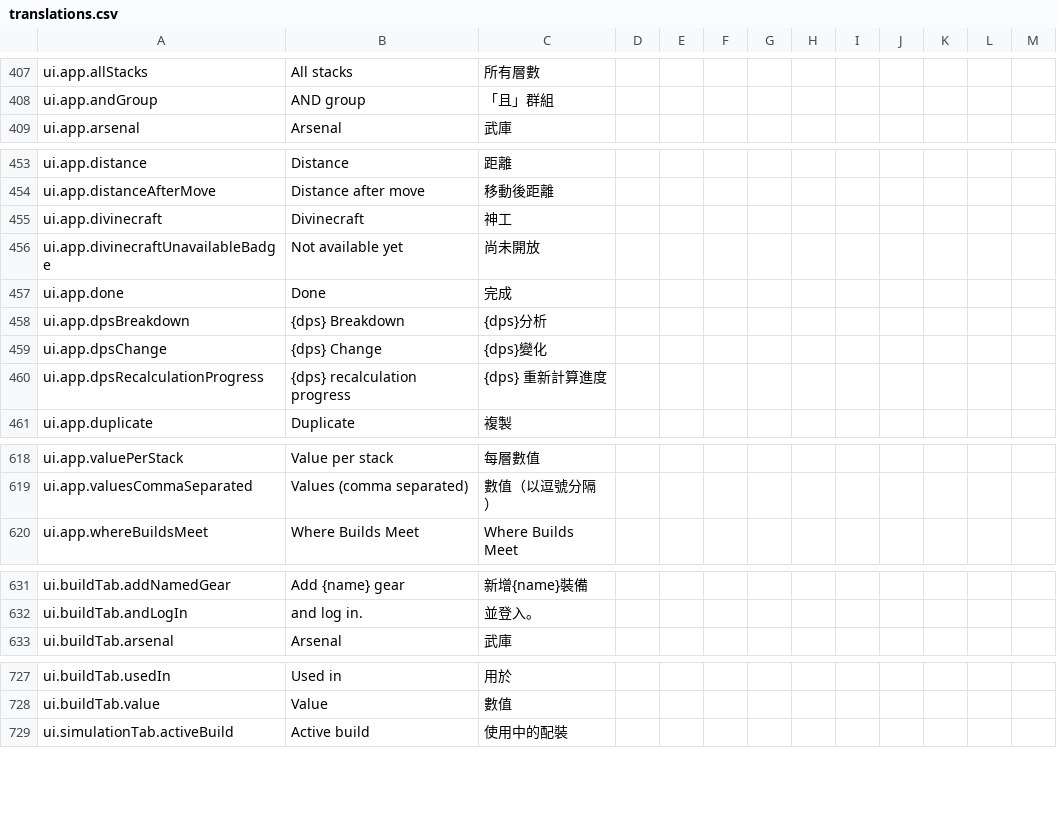
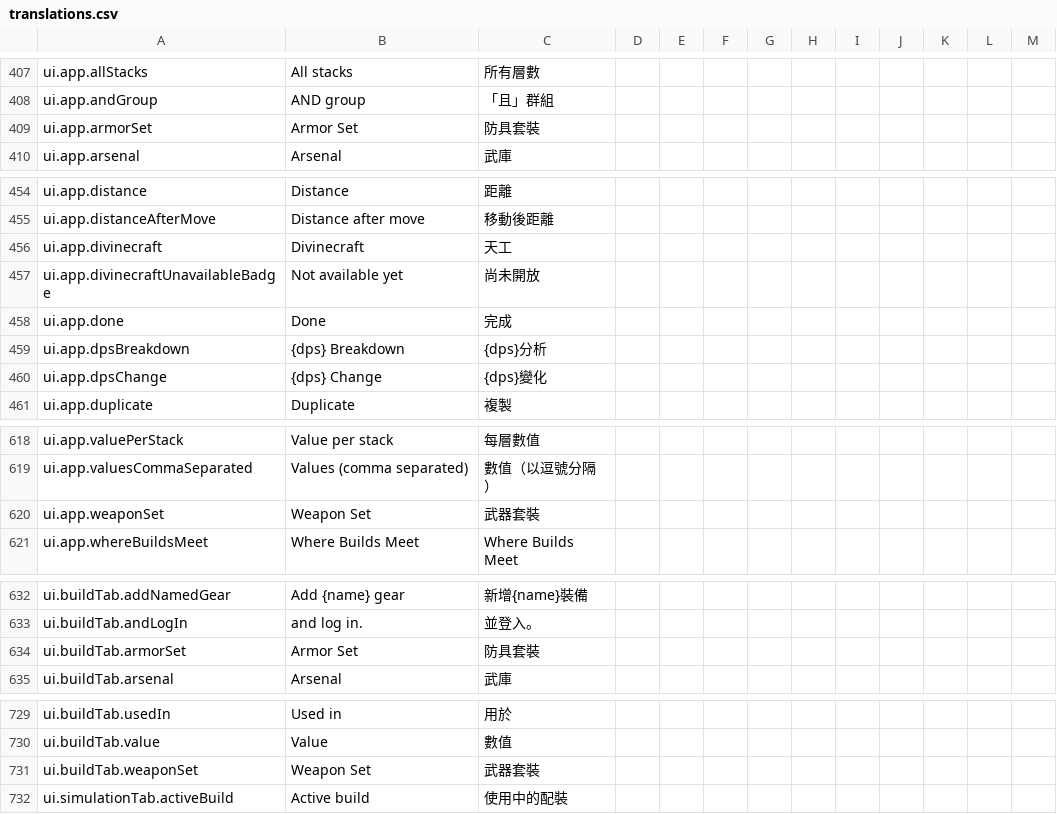
Before and after one commit to greydust/where-builds-meet, a CSV file: locales/translations.csv, drawn as a sheet; only a part is shown, gaps mark what is left out; the diff covers the shown part only.

```diff
--- a/locales/translations.csv
+++ b/locales/translations.csv
@@ -408,2 +408,3 @@ ui.app.allStacks,All stacks,所有層數,,,,,,,,,,
 ui.app.andGroup,AND group,「且」群組,,,,,,,,,,
+ui.app.armorSet,Armor Set,防具套裝,,,,,,,,,,
 ui.app.arsenal,Arsenal,武庫,,,,,,,,,,
@@ -454,3 +455,3 @@ ui.app.distance,Distance,距離,,,,,,,,,,
 ui.app.distanceAfterMove,Distance after move,移動後距離,,,,,,,,,,
-ui.app.divinecraft,Divinecraft,神工,,,,,,,,,,
+ui.app.divinecraft,Divinecraft,天工,,,,,,,,,,
 ui.app.divinecraftUnavailableBadge,Not available yet,尚未開放,,,,,,,,,,
@@ -459,3 +460,2 @@ ui.app.dpsBreakdown,{dps} Breakdown,{dps}分析,,,,,,,,,,
 ui.app.dpsChange,{dps} Change,{dps}變化,,,,,,,,,,
-ui.app.dpsRecalculationProgress,{dps} recalculation progress,{dps} 重新計算進度,,,,,,,,,,
 ui.app.duplicate,Duplicate,複製,,,,,,,,,,
@@ -619,2 +619,3 @@ ui.app.valuePerStack,Value per stack,每層數值,,,,,,,,,,
 ui.app.valuesCommaSeparated,Values (comma separated),數值（以逗號分隔）,,,,,,,,,,
+ui.app.weaponSet,Weapon Set,武器套裝,,,,,,,,,,
 ui.app.whereBuildsMeet,Where Builds Meet,Where Builds Meet,,,,,,,,,,
@@ -632,2 +633,3 @@ ui.buildTab.addNamedGear,Add {name} gear,新增{name}裝備,,,,,,,,,,
 ui.buildTab.andLogIn,and log in.,並登入。,,,,,,,,,,
+ui.buildTab.armorSet,Armor Set,防具套裝,,,,,,,,,,
 ui.buildTab.arsenal,Arsenal,武庫,,,,,,,,,,
@@ -728,2 +730,3 @@ ui.buildTab.usedIn,Used in,用於,,,,,,,,,,
 ui.buildTab.value,Value,數值,,,,,,,,,,
+ui.buildTab.weaponSet,Weapon Set,武器套裝,,,,,,,,,,
 ui.simulationTab.activeBuild,Active build,使用中的配裝,,,,,,,,,,
```
Also changed, not shown: 1 edited cell elsewhere in this file, 33 other files.
